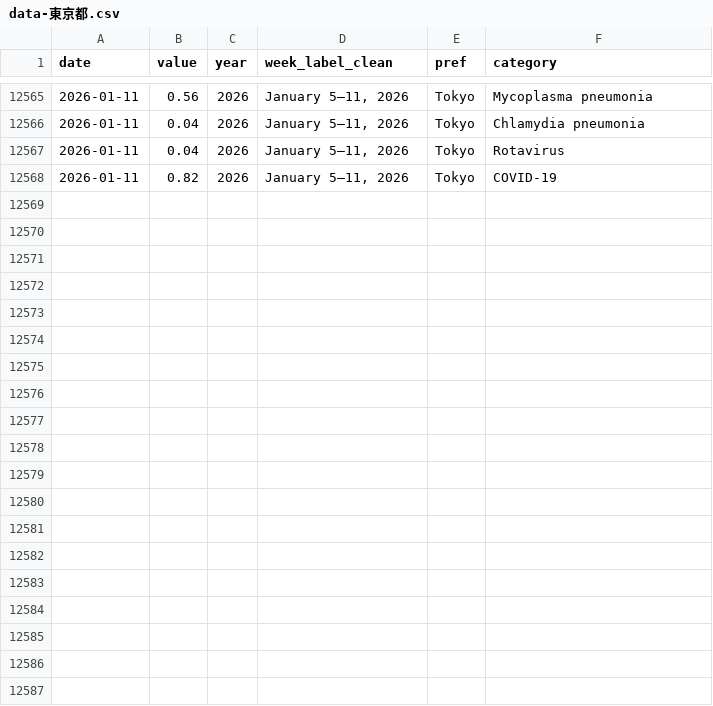
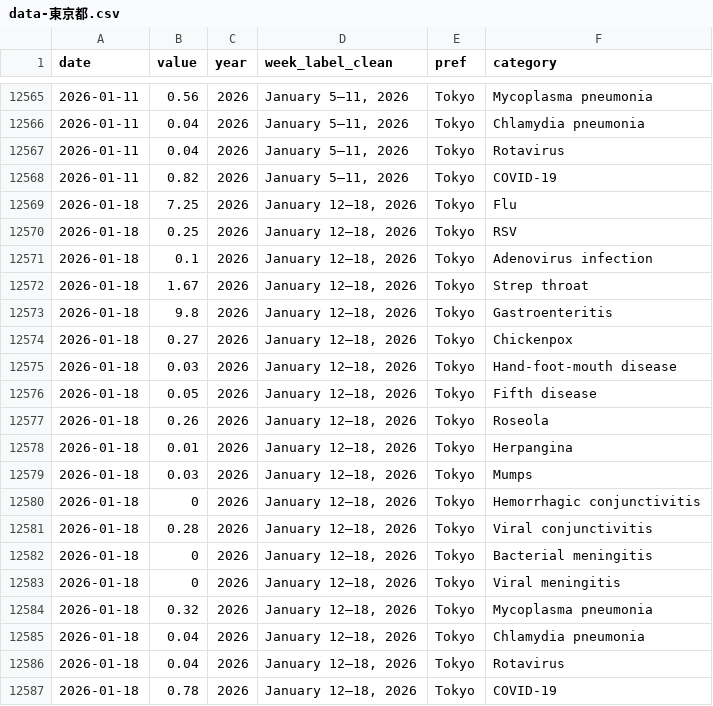
Before and after one commit to ryomakom/infectious_diseases_trend, a CSV file: docs/results/data-東京都.csv, drawn as a sheet; only a part is shown, gaps mark what is left out; the diff names each change by its address in the sheet, - before the commit and + after, or states it on an @@ line.

```diff
--- a/docs/results/data-東京都.csv
+++ b/docs/results/data-東京都.csv
+row 12569: 2026-01-18 | 7.25 | 2026 | January 12–18, 2026 | Tokyo | Flu
+row 12570: 2026-01-18 | 0.25 | 2026 | January 12–18, 2026 | Tokyo | RSV
+row 12571: 2026-01-18 | 0.1 | 2026 | January 12–18, 2026 | Tokyo | Adenovirus infection
+row 12572: 2026-01-18 | 1.67 | 2026 | January 12–18, 2026 | Tokyo | Strep throat
+row 12573: 2026-01-18 | 9.8 | 2026 | January 12–18, 2026 | Tokyo | Gastroenteritis
+row 12574: 2026-01-18 | 0.27 | 2026 | January 12–18, 2026 | Tokyo | Chickenpox
+row 12575: 2026-01-18 | 0.03 | 2026 | January 12–18, 2026 | Tokyo | Hand-foot-mouth disease
+row 12576: 2026-01-18 | 0.05 | 2026 | January 12–18, 2026 | Tokyo | Fifth disease
+row 12577: 2026-01-18 | 0.26 | 2026 | January 12–18, 2026 | Tokyo | Roseola
+row 12578: 2026-01-18 | 0.01 | 2026 | January 12–18, 2026 | Tokyo | Herpangina
+row 12579: 2026-01-18 | 0.03 | 2026 | January 12–18, 2026 | Tokyo | Mumps
+row 12580: 2026-01-18 | 0 | 2026 | January 12–18, 2026 | Tokyo | Hemorrhagic conjunctivitis
+row 12581: 2026-01-18 | 0.28 | 2026 | January 12–18, 2026 | Tokyo | Viral conjunctivitis
+row 12582: 2026-01-18 | 0 | 2026 | January 12–18, 2026 | Tokyo | Bacterial meningitis
+row 12583: 2026-01-18 | 0 | 2026 | January 12–18, 2026 | Tokyo | Viral meningitis
+row 12584: 2026-01-18 | 0.32 | 2026 | January 12–18, 2026 | Tokyo | Mycoplasma pneumonia
+row 12585: 2026-01-18 | 0.04 | 2026 | January 12–18, 2026 | Tokyo | Chlamydia pneumonia
+row 12586: 2026-01-18 | 0.04 | 2026 | January 12–18, 2026 | Tokyo | Rotavirus
+row 12587: 2026-01-18 | 0.78 | 2026 | January 12–18, 2026 | Tokyo | COVID-19
```
Also changed, not shown: docs/results/data-全国.csv, logs/log.csv, 1 other file.
